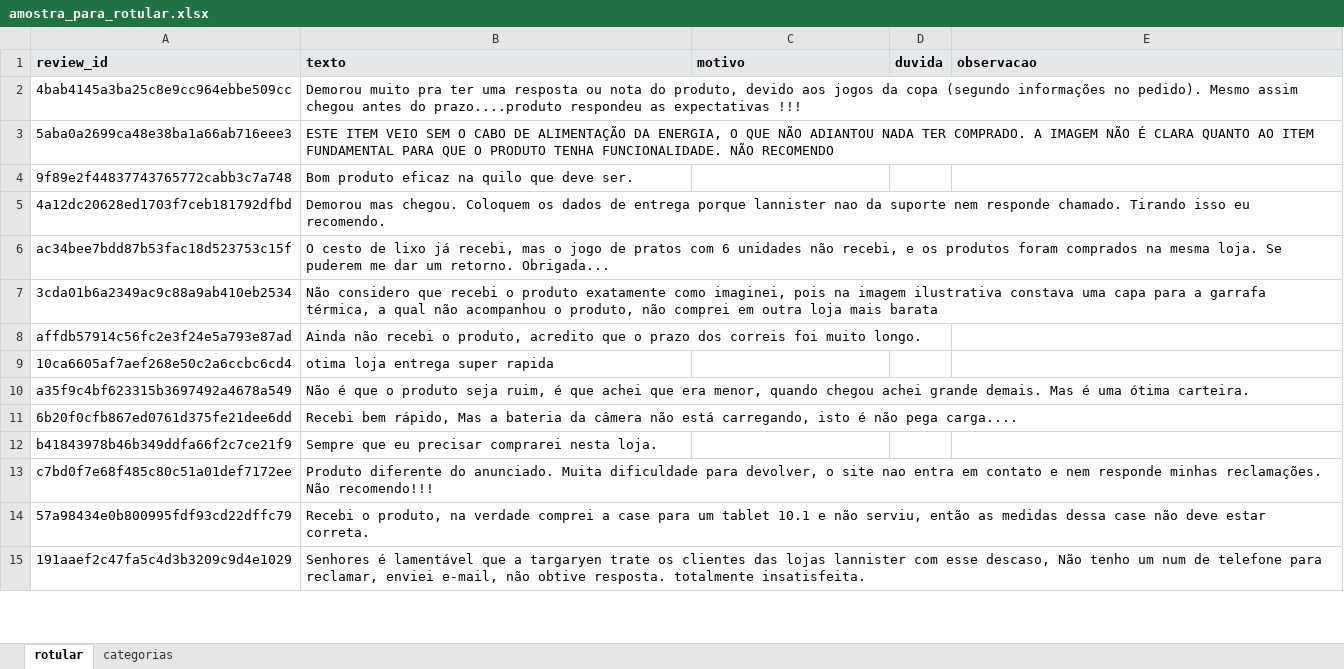
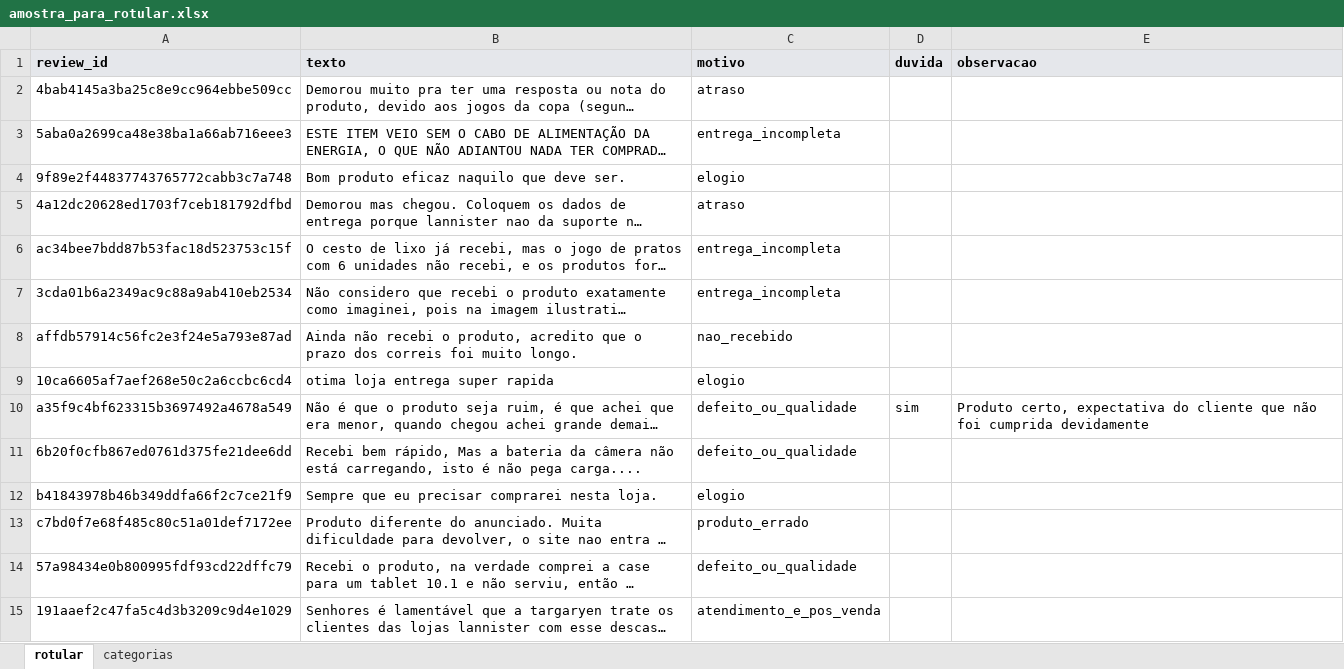
Before and after one commit to ClausMoreira/radar-de-avaliacoes, an Excel workbook: data/gabarito/amostra_para_rotular.xlsx, sheet rotular, drawn as a sheet; only a part is shown; long unchanged cells end in …; values as stored, in another font and other column widths than the file's, no borders; the diff covers the shown part only; the diff names each change by its address in the sheet, - before the commit and + after, or states it on an @@ line.

Commit message:
Gabarito com 150 avaliações rotuladas a mão (30 por nota)

```diff
--- a/data/gabarito/amostra_para_rotular.xlsx (sheet rotular)
+++ b/data/gabarito/amostra_para_rotular.xlsx (sheet rotular)
-C2 (motivo): (empty)
+C2 (motivo): atraso
-C3 (motivo): (empty)
+C3 (motivo): entrega_incompleta
-B4 (texto): Bom produto eficaz na quilo que deve ser.
+B4 (texto): Bom produto eficaz naquilo que deve ser.
-C4 (motivo): (empty)
+C4 (motivo): elogio
-C5 (motivo): (empty)
+C5 (motivo): atraso
-C6:C7 (motivo): (empty)
+C6:C7 (motivo): entrega_incompleta
-C8 (motivo): (empty)
+C8 (motivo): nao_recebido
-C9 (motivo): (empty)
+C9 (motivo): elogio
-C10:C11 (motivo): (empty)
+C10:C11 (motivo): defeito_ou_qualidade
-D10 (duvida): (empty)
+D10 (duvida): sim
-E10 (observacao): (empty)
+E10 (observacao): Produto certo, expectativa do cliente que não foi cumprida devidamente
-C12 (motivo): (empty)
+C12 (motivo): elogio
-C13 (motivo): (empty)
+C13 (motivo): produto_errado
-C14 (motivo): (empty)
+C14 (motivo): defeito_ou_qualidade
-C15 (motivo): (empty)
+C15 (motivo): atendimento_e_pos_venda
```
Also changed, not shown: 150 edited cells elsewhere in this sheet, 1 other file.
